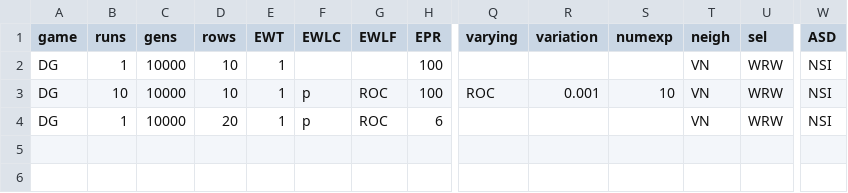
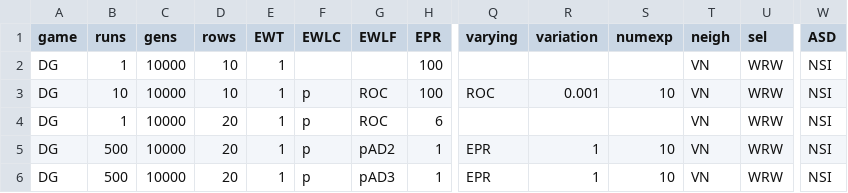
Before and after one commit to EvanORiordan/evoUG2, a CSV file: config.csv, drawn as a sheet; only a part is shown, gaps mark what is left out; rows hold the shown columns only; the diff names each change by its address in the sheet, - before the commit and + after, or states it on an @@ line.

Commit message:
add pAD2 and pAD3 EWLFs

```diff
--- a/config.csv
+++ b/config.csv
+row 5: DG | 500 | 10000 | 20 | 1 | p | pAD2 | 1 | EPR | 1 | 10 | VN | WRW | NSI
+row 6: DG | 500 | 10000 | 20 | 1 | p | pAD3 | 1 | EPR | 1 | 10 | VN | WRW | NSI
```
Also changed, not shown: 2 other files.
